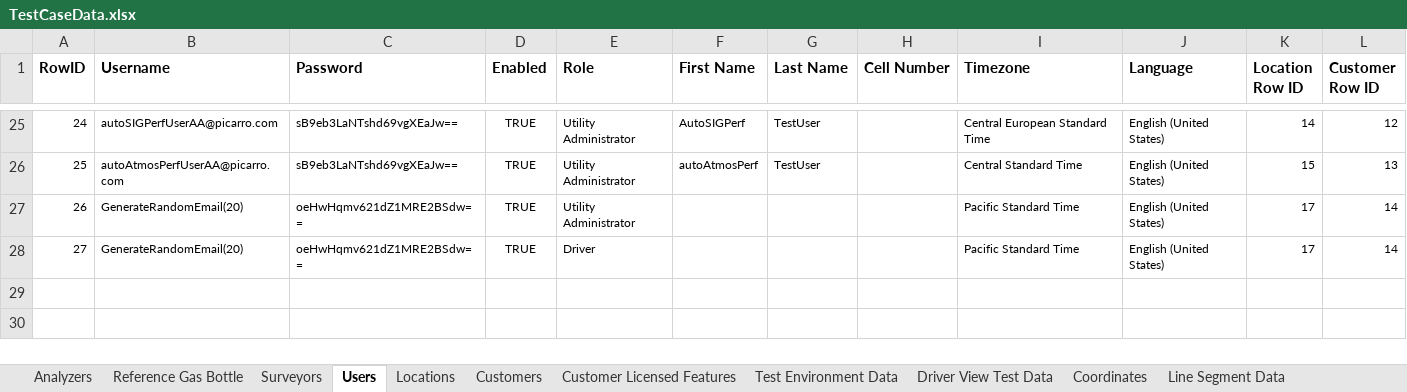
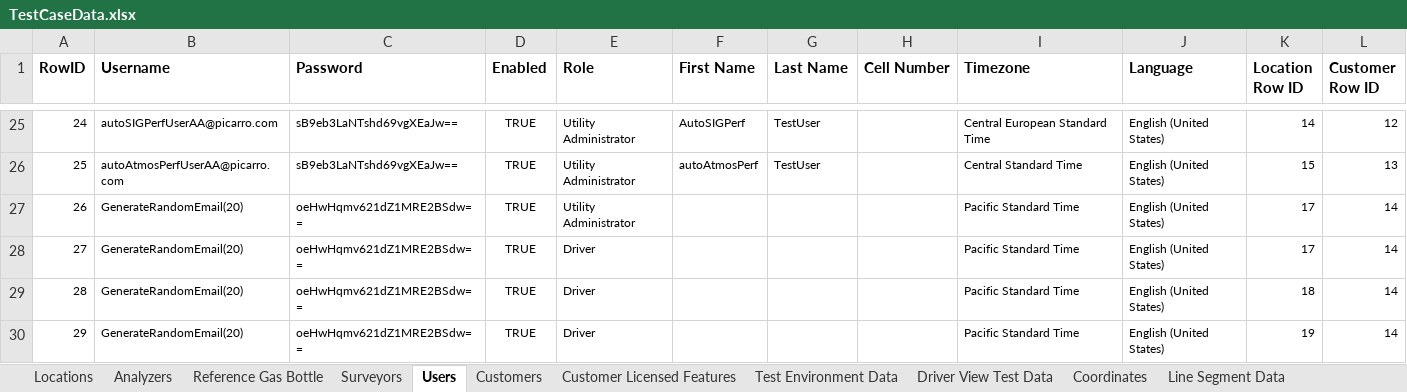
Before and after one commit to SXiang/JUnitWebTest, an Excel workbook: selenium-wd/data/TestCaseData.xlsx, sheet Users, drawn as a sheet; only a part is shown, gaps mark what is left out; values as stored, in another font and other column widths than the file's, no borders; the diff names each change by its address in the sheet, - before the commit and + after, or states it on an @@ line.

```diff
--- a/selenium-wd/data/TestCaseData.xlsx (sheet Users)
+++ b/selenium-wd/data/TestCaseData.xlsx (sheet Users)
@@ sheet tab order changed: Locations | Analyzers | Reference Gas Bottle | Surveyors | Users | Customers | Customer Licensed Features | Test Environment Data | Driver View Test Data | Coordinates | Line Segment Data @@
+row 29: 28 | GenerateRandomEmail(20) | oeHwHqmv621dZ1MRE2BSdw== | TRUE | Driver |  |  |  | Pacific Standard Time | English (United States) | 18 | 14
+row 30: 29 | GenerateRandomEmail(20) | oeHwHqmv621dZ1MRE2BSdw== | TRUE | Driver |  |  |  | Pacific Standard Time | English (United States) | 19 | 14
```
Also changed, not shown: sheet Locations, sheet Reference Gas Bottle, sheet Analyzers, sheet Surveyors, 1 other file.
